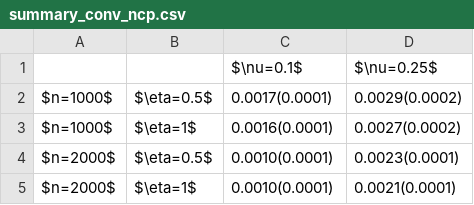
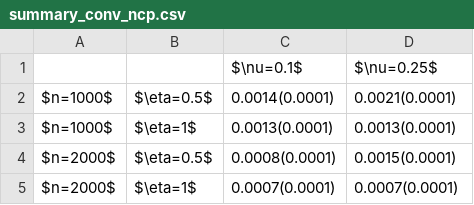
Before and after one commit to Diebrate/scRNA_study, a CSV file: results/perf/summary_conv_ncp.csv, drawn as a sheet.

```diff
--- a/results/perf/summary_conv_ncp.csv
+++ b/results/perf/summary_conv_ncp.csv
@@ -1,5 +1,5 @@
 ,,$\nu=0.1$,$\nu=0.25$
-$n=1000$,$\eta=0.5$,0.0017(0.0001),0.0029(0.0002)
-$n=1000$,$\eta=1$,0.0016(0.0001),0.0027(0.0002)
-$n=2000$,$\eta=0.5$,0.0010(0.0001),0.0023(0.0001)
-$n=2000$,$\eta=1$,0.0010(0.0001),0.0021(0.0001)
+$n=1000$,$\eta=0.5$,0.0014(0.0001),0.0021(0.0001)
+$n=1000$,$\eta=1$,0.0013(0.0001),0.0013(0.0001)
+$n=2000$,$\eta=0.5$,0.0008(0.0001),0.0015(0.0001)
+$n=2000$,$\eta=1$,0.0007(0.0001),0.0007(0.0001)
```
Also changed, not shown: results/perf/summary_conv_cp.csv.
